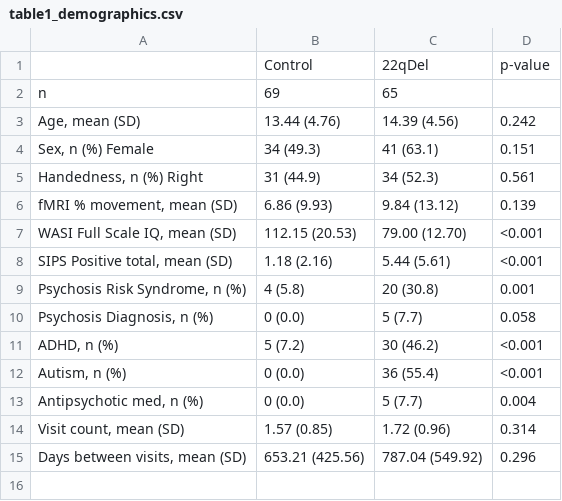
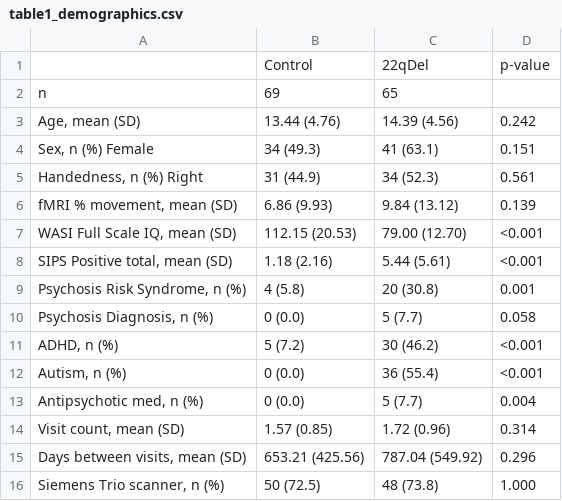
Before and after one commit to charles-schleifer/22q_tcc_longitudinal, a CSV file: figures/demographics/table1_demographics.csv, drawn as a sheet; the diff names each change by its address in the sheet, - before the commit and + after, or states it on an @@ line.

```diff
--- a/figures/demographics/table1_demographics.csv
+++ b/figures/demographics/table1_demographics.csv
+row 16: Siemens Trio scanner, n (%) | 50 (72.5) | 48 (73.8) | 1.000
```
Also changed, not shown: 3 other files.
